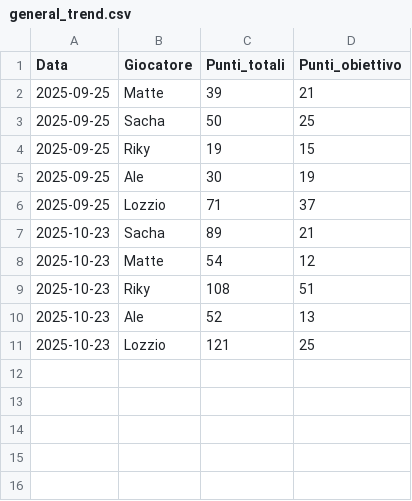
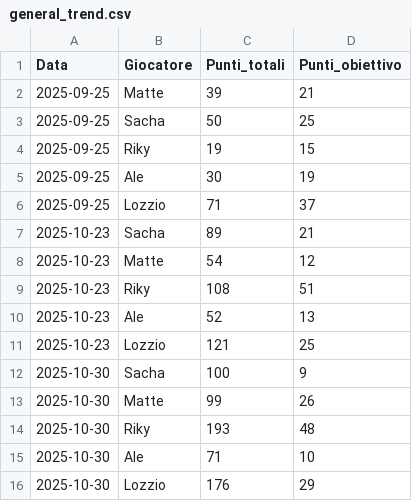
Before and after one commit to matte995/risiko-championship.github.io, a CSV file: js/statistiche/general_trend.csv, drawn as a sheet; the diff names each change by its address in the sheet, - before the commit and + after, or states it on an @@ line.

```diff
--- a/js/statistiche/general_trend.csv
+++ b/js/statistiche/general_trend.csv
+row 12: 2025-10-30 | Sacha | 100 | 9
+row 13: 2025-10-30 | Matte | 99 | 26
+row 14: 2025-10-30 | Riky | 193 | 48
+row 15: 2025-10-30 | Ale | 71 | 10
+row 16: 2025-10-30 | Lozzio | 176 | 29
```
Also changed, not shown: 2 other files.
